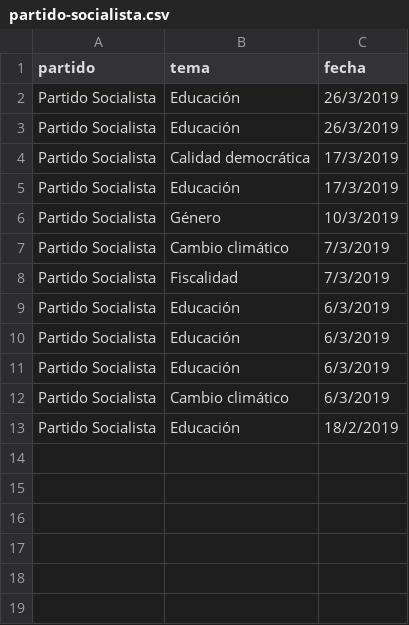
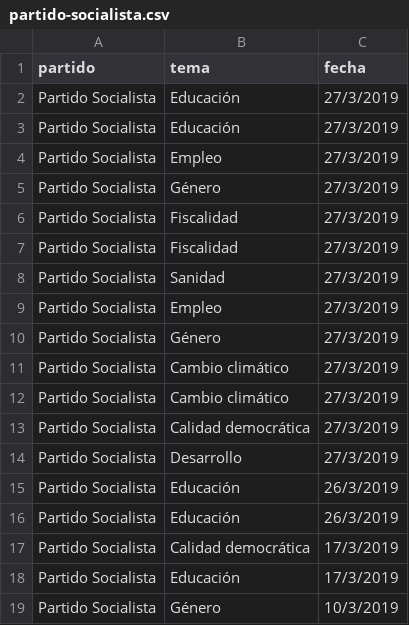
Before and after one commit to bislai/lab, a CSV file: poletika/partidos/partido-socialista/partido-socialista.csv, drawn as a sheet; only a part is shown; the shorter side is filled out with more unchanged rows.

Commit message:
update poletika API and datasets | date: '2019-03-28'

```diff
--- a/poletika/partidos/partido-socialista/partido-socialista.csv
+++ b/poletika/partidos/partido-socialista/partido-socialista.csv
@@ -1,2 +1,15 @@
 partido,tema,fecha
+Partido Socialista,Educación,27/3/2019
+Partido Socialista,Educación,27/3/2019
+Partido Socialista,Empleo,27/3/2019
+Partido Socialista,Género,27/3/2019
+Partido Socialista,Fiscalidad,27/3/2019
+Partido Socialista,Fiscalidad,27/3/2019
+Partido Socialista,Sanidad,27/3/2019
+Partido Socialista,Empleo,27/3/2019
+Partido Socialista,Género,27/3/2019
+Partido Socialista,Cambio climático,27/3/2019
+Partido Socialista,Cambio climático,27/3/2019
+Partido Socialista,Calidad democrática,27/3/2019
+Partido Socialista,Desarrollo,27/3/2019
 Partido Socialista,Educación,26/3/2019
```
Also changed, not shown: 11 other files.
